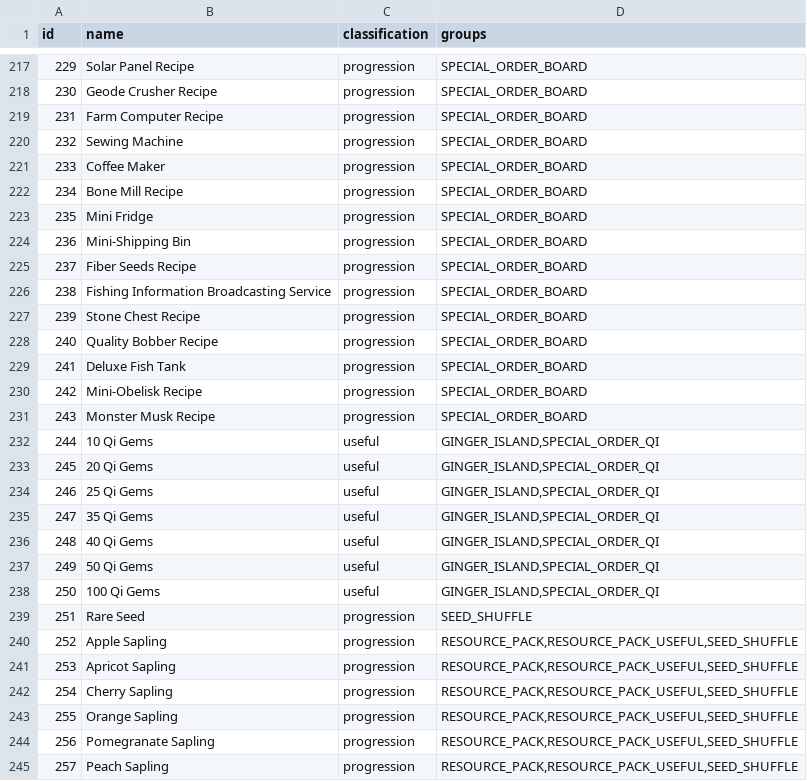
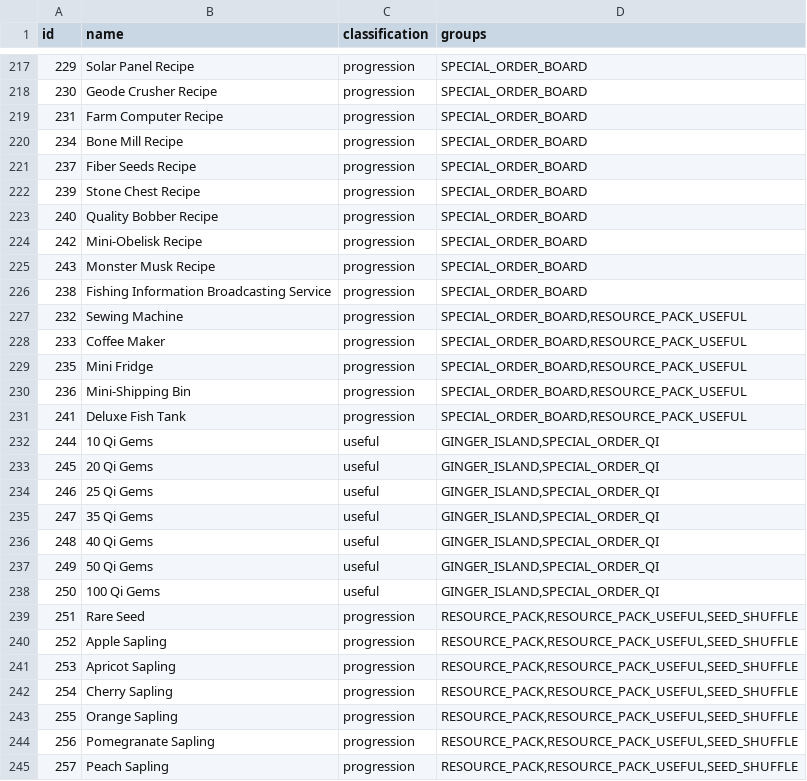
Before and after one commit to ArchipelagoMW/Archipelago, a CSV file: worlds/stardew_valley/data/items.csv, drawn as a sheet; only a part is shown, gaps mark what is left out.

Commit message:
- Made some special order board rewards as useful resource packs

```diff
--- a/worlds/stardew_valley/data/items.csv
+++ b/worlds/stardew_valley/data/items.csv
@@ -219,14 +219,14 @@ id,name,classification,groups
 231,Farm Computer Recipe,progression,SPECIAL_ORDER_BOARD
-232,Sewing Machine,progression,SPECIAL_ORDER_BOARD
-233,Coffee Maker,progression,SPECIAL_ORDER_BOARD
 234,Bone Mill Recipe,progression,SPECIAL_ORDER_BOARD
-235,Mini Fridge,progression,SPECIAL_ORDER_BOARD
-236,Mini-Shipping Bin,progression,SPECIAL_ORDER_BOARD
 237,Fiber Seeds Recipe,progression,SPECIAL_ORDER_BOARD
-238,Fishing Information Broadcasting Service,progression,SPECIAL_ORDER_BOARD
 239,Stone Chest Recipe,progression,SPECIAL_ORDER_BOARD
 240,Quality Bobber Recipe,progression,SPECIAL_ORDER_BOARD
-241,Deluxe Fish Tank,progression,SPECIAL_ORDER_BOARD
 242,Mini-Obelisk Recipe,progression,SPECIAL_ORDER_BOARD
 243,Monster Musk Recipe,progression,SPECIAL_ORDER_BOARD
+238,Fishing Information Broadcasting Service,progression,SPECIAL_ORDER_BOARD
+232,Sewing Machine,progression,"SPECIAL_ORDER_BOARD,RESOURCE_PACK_USEFUL"
+233,Coffee Maker,progression,"SPECIAL_ORDER_BOARD,RESOURCE_PACK_USEFUL"
+235,Mini Fridge,progression,"SPECIAL_ORDER_BOARD,RESOURCE_PACK_USEFUL"
+236,Mini-Shipping Bin,progression,"SPECIAL_ORDER_BOARD,RESOURCE_PACK_USEFUL"
+241,Deluxe Fish Tank,progression,"SPECIAL_ORDER_BOARD,RESOURCE_PACK_USEFUL"
 244,10 Qi Gems,useful,"GINGER_ISLAND,SPECIAL_ORDER_QI"
@@ -238,3 +238,3 @@ id,name,classification,groups
 250,100 Qi Gems,useful,"GINGER_ISLAND,SPECIAL_ORDER_QI"
-251,Rare Seed,progression,SEED_SHUFFLE
+251,Rare Seed,progression,"RESOURCE_PACK,RESOURCE_PACK_USEFUL,SEED_SHUFFLE"
 252,Apple Sapling,progression,"RESOURCE_PACK,RESOURCE_PACK_USEFUL,SEED_SHUFFLE"
```
Also changed, not shown: 1 other file.
